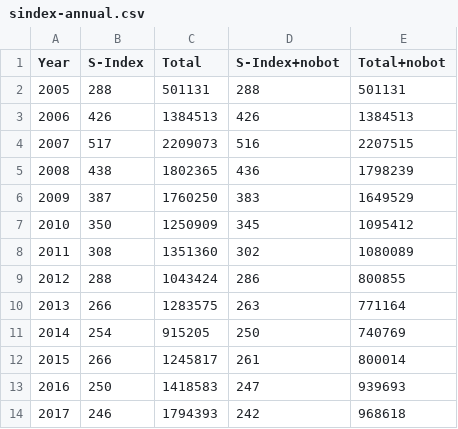
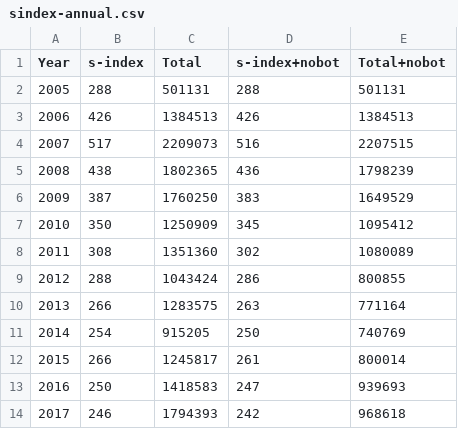
Before and after one commit to Amorymeltzer/wiki, a CSV file: sysopIndex/sindex-annual.csv, drawn as a sheet.

Commit message:
Use lowercase s-index where possible, italicize in y-axis

```diff
--- a/sysopIndex/sindex-annual.csv
+++ b/sysopIndex/sindex-annual.csv
@@ -1,2 +1,2 @@
-Year,S-Index,Total,S-Index+nobot,Total+nobot
+Year,s-index,Total,s-index+nobot,Total+nobot
 2005,288,501131,288,501131
```
Also changed, not shown: sysopIndex/sindex-roll12.csv, 13 other files.
